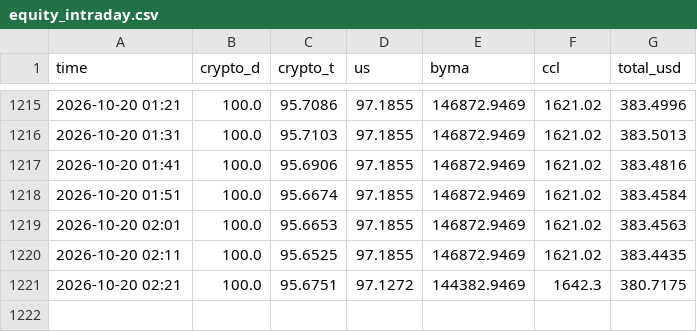
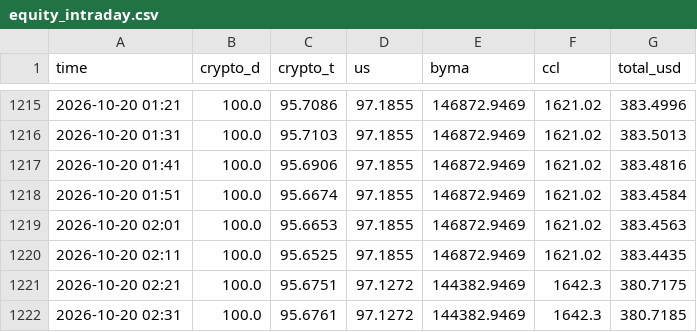
Before and after one commit to ivanbarone0114-wq/Trading-Bot, a CSV file: state/equity_intraday.csv, drawn as a sheet; only a part is shown, gaps mark what is left out.

```diff
--- a/state/equity_intraday.csv
+++ b/state/equity_intraday.csv
@@ -1221 +1221,2 @@ time,crypto_d,crypto_t,us,byma,ccl,total_usd
 2026-10-20 02:21,100.0,95.6751,97.1272,144382.9469,1642.3,380.7175
+2026-10-20 02:31,100.0,95.6761,97.1272,144382.9469,1642.3,380.7185
```
Also changed, not shown: 2 other files.
